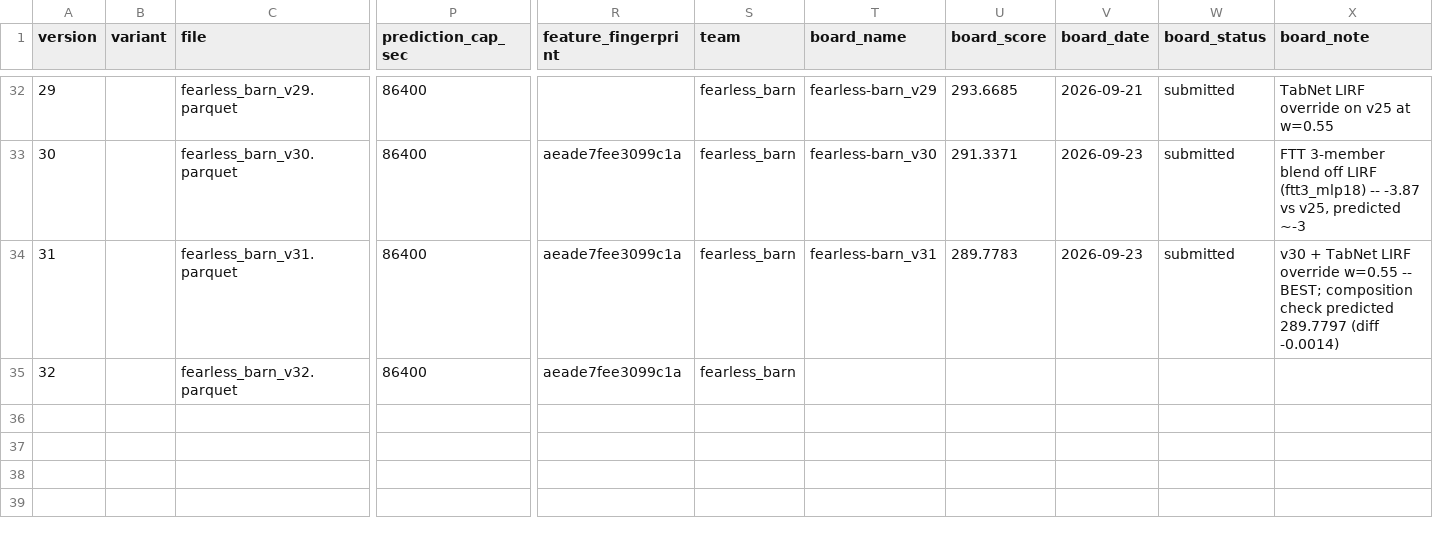
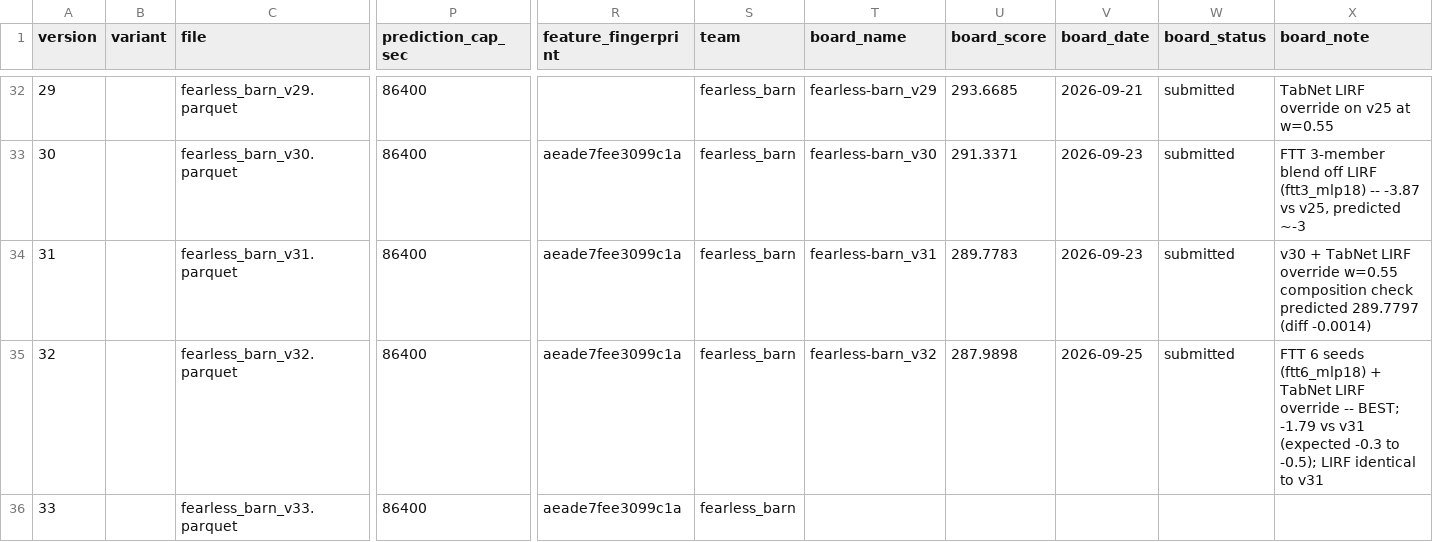
Before and after one commit to e-seet/fearless-barn, a CSV file: exploration/submissions/submissions.csv, drawn as a sheet; only a part is shown, gaps mark what is left out; rows hold the shown columns only; the diff names each change by its address in the sheet, - before the commit and + after, or states it on an @@ line.

```diff
--- a/exploration/submissions/submissions.csv
+++ b/exploration/submissions/submissions.csv
-X34 (board_note): …override w=0.55 -- BEST; composition check…
+X34 (board_note): …override w=0.55 composition check…
-T35 (board_name): (empty)
+T35 (board_name): fearless-barn_v32
-U35 (board_score): (empty)
+U35 (board_score): 287.9898
-V35 (board_date): (empty)
+V35 (board_date): 2026-09-25
-W35 (board_status): (empty)
+W35 (board_status): submitted
-X35 (board_note): (empty)
+X35 (board_note): FTT 6 seeds (ftt6_mlp18) + TabNet LIRF override -- BEST; -1.79 vs v31 (expected -0.3 to -0.5); LIRF identical to v31
+row 36: 33 |  | fearless_barn_v33.parquet | 86400 | aeade7fee3099c1a | fearless_barn
```
Also changed, not shown: exploration/submissions/board_scores.csv, 3 other files.
